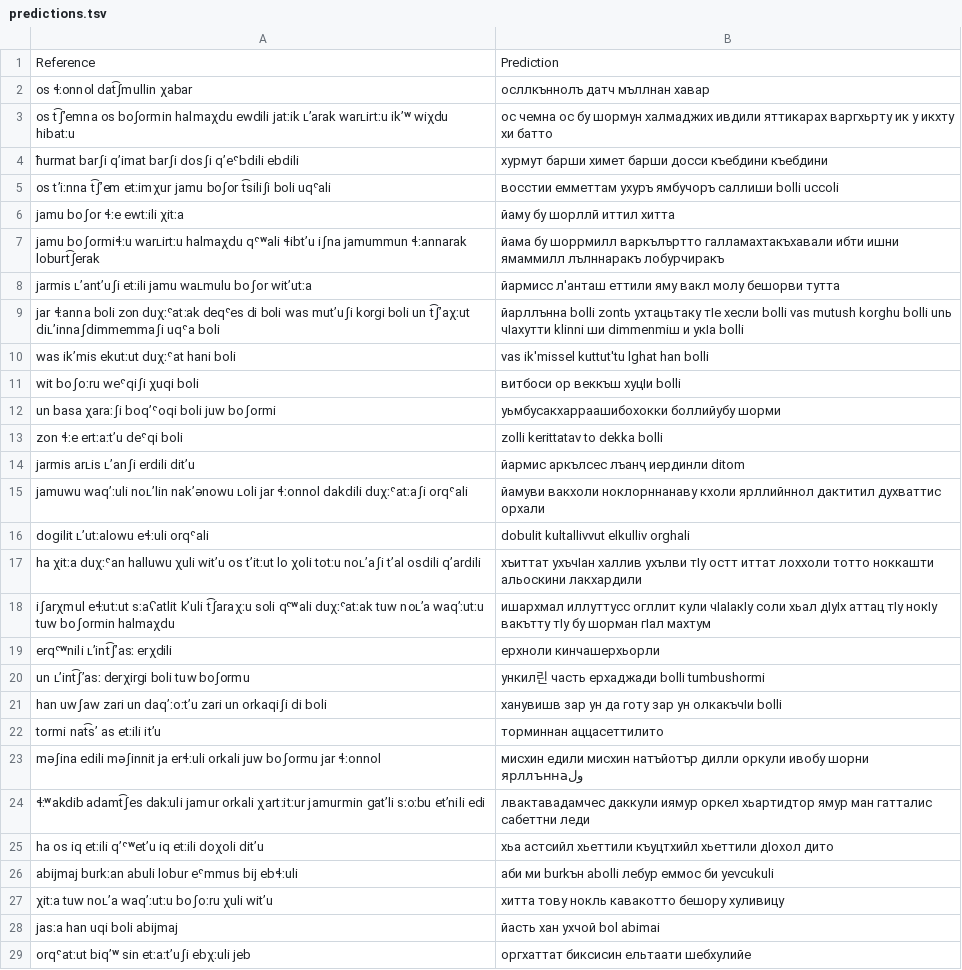
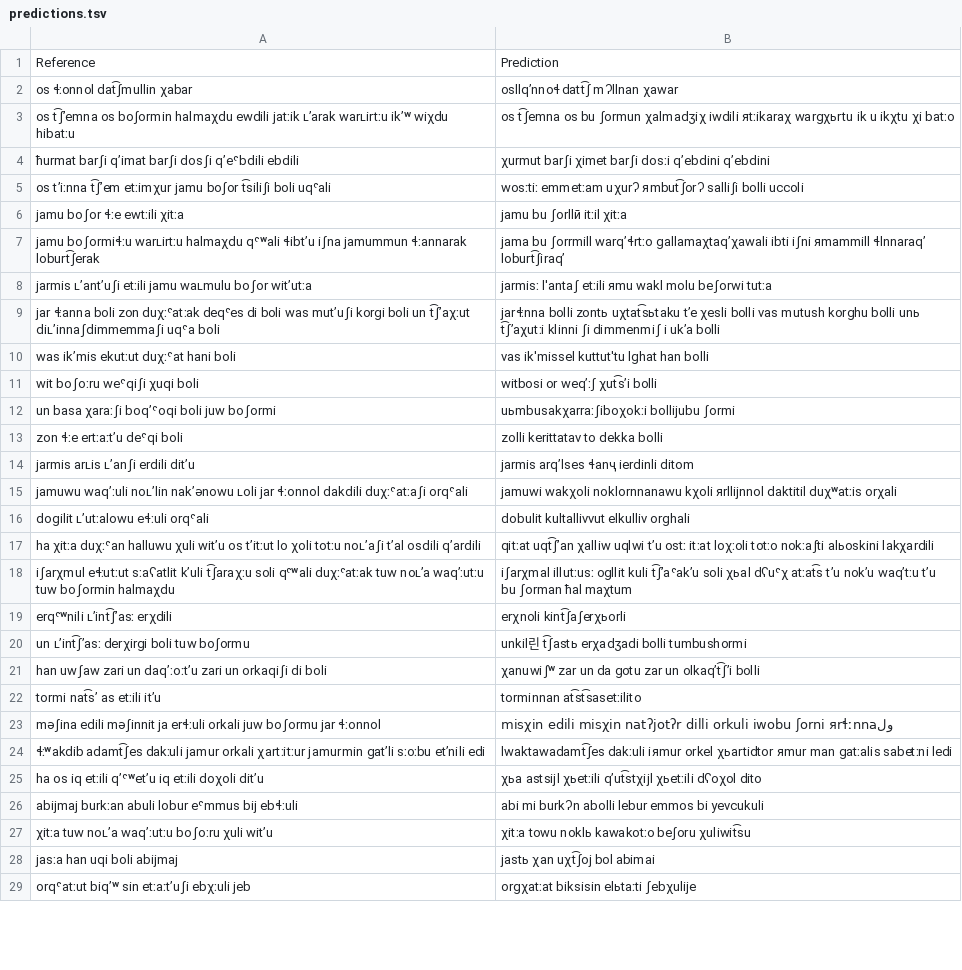
Before and after one commit to mahesh-ak/north_caucasian_asr, a TSV file: results/Archi/Qwen2-Audio-7B-Instruct/split_cyrillic/predictions.tsv, drawn as a sheet; only a part is shown; the diff covers the shown part only.

```diff
--- a/results/Archi/Qwen2-Audio-7B-Instruct/split_cyrillic/predictions.tsv
+++ b/results/Archi/Qwen2-Audio-7B-Instruct/split_cyrillic/predictions.tsv
@@ -1,29 +1,29 @@
 Reference	Prediction
-os ɬːonnol dat͡ʃmullin χabar	осллкъннолъ датч мъллнан хавар
-os t͡ʃʼemna os boʃormin halmaχdu ewdili jatːik ʟʼarak warʟirtːu ikʼʷ wiχdu hibatːu	ос чемна ос бу шормун халмаджих ивдили яттикарах варгхьрту ик у икхту хи батто
-ħurmat barʃi qʼimat barʃi dosʃi qʼeˤbdili ebdili	хурмут барши химет барши досси къебдини къебдини
-os tʼiːnna t͡ʃʼem etːimχur jamu boʃor t͡siliʃi boli uqˤali	восстии емметтам ухуръ ямбучоръ саллиши bolli uccoli
-jamu boʃor ɬːe ewtːili χitːa	йаму бу шорллӣ иттил хитта
-jamu boʃormiɬːu warʟirtːu halmaχdu qˤʷali ɬibtʼu iʃna jamummun ɬːannarak loburt͡ʃerak	йама бу шоррмилл варкълъртто галламахтакъхавали ибти ишни ямаммилл лълннаракъ лобурчиракъ
-jarmis ʟʼantʼuʃi etːili jamu waʟmulu boʃor witʼutːa	йармисс л'анташ еттили яму вакл молу бешорви тутта
-jar ɬːanna boli zon duχːˤatːak deqˤes di boli was mutʼuʃi korgi boli un t͡ʃʼaχːut diʟʼinnaʃdimmemmaʃi uqˤa boli	йарллънна bolli zontь ухтацьтаку тӏе хесли bolli vas mutush korghu bolli unь чӏахутти klinni ши dimmenmiш и укӏа bolli
+os ɬːonnol dat͡ʃmullin χabar	osllqʼnnoɬ datt͡ʃ mʔllnan χawar
+os t͡ʃʼemna os boʃormin halmaχdu ewdili jatːik ʟʼarak warʟirtːu ikʼʷ wiχdu hibatːu	os t͡ʃemna os bu ʃormun χalmadʒiχ iwdili яtːikaraχ wargχьrtu ik u ikχtu χi batːo
+ħurmat barʃi qʼimat barʃi dosʃi qʼeˤbdili ebdili	χurmut barʃi χimet barʃi dosːi qʼebdini qʼebdini
+os tʼiːnna t͡ʃʼem etːimχur jamu boʃor t͡siliʃi boli uqˤali	wosːtiː emmetːam uχurʔ яmbut͡ʃorʔ salliʃi bolli uccoli
+jamu boʃor ɬːe ewtːili χitːa	jamu bu ʃorllӣ itːil χitːa
+jamu boʃormiɬːu warʟirtːu halmaχdu qˤʷali ɬibtʼu iʃna jamummun ɬːannarak loburt͡ʃerak	jama bu ʃorrmill warqʼɬrtːo gallamaχtaqʼχawali ibti iʃni яmammill ɬlnnaraqʼ loburt͡ʃiraqʼ
+jarmis ʟʼantʼuʃi etːili jamu waʟmulu boʃor witʼutːa	jarmisː l'antaʃ etːili яmu wakl molu beʃorwi tutːa
+jar ɬːanna boli zon duχːˤatːak deqˤes di boli was mutʼuʃi korgi boli un t͡ʃʼaχːut diʟʼinnaʃdimmemmaʃi uqˤa boli	jarɬːnna bolli zontь uχtat͡sьtaku tʼe χesli bolli vas mutush korghu bolli unь t͡ʃʼaχutːi klinni ʃi dimmenmiʃ i ukʼa bolli
 was ikʼmis ekutːut duχːˤat hani boli	vas ik'missel kuttut'tu lghat han bolli
-wit boʃoːru weˤqiʃi χuqi boli	витбоси ор веккъш хуцӏи bolli
-un basa χaraːʃi boqʼˤoqi boli juw boʃormi	уьмбусакхарраашибохокки боллийубу шорми
+wit boʃoːru weˤqiʃi χuqi boli	witbosi or weqʼːʃ χut͡sʼi bolli
+un basa χaraːʃi boqʼˤoqi boli juw boʃormi	uьmbusakχarraːʃiboχokːi bollijubu ʃormi
 zon ɬːe ertːaːtʼu deˤqi boli	zolli kerittatav to dekka bolli
-jarmis arʟis ʟʼanʃi erdili ditʼu	йармис аркълсес лъанҷ иердинли ditom
-jamuwu waqʼːuli noʟʼlin nakʼənowu ʟoli jar ɬːonnol dakdili duχːˤatːaʃi orqˤali	йамуви вакхоли ноклорннанаву кхоли ярллийннол дактитил духваттис орхали
+jarmis arʟis ʟʼanʃi erdili ditʼu	jarmis arqʼlses ɬanҷ ierdinli ditom
+jamuwu waqʼːuli noʟʼlin nakʼənowu ʟoli jar ɬːonnol dakdili duχːˤatːaʃi orqˤali	jamuwi wakχoli noklornnanawu kχoli яrllijnnol daktitil duχʷatːis orχali
 dogilit ʟʼutːalowu eɬːuli orqˤali	dobulit kultallivvut elkulliv orghali
-ha χitːa duχːˤan halluwu χuli witʼu os tʼitːut lo χoli totːu noʟʼaʃi tʼal osdili qʼardili	хъиттат ухъчӏан халлив ухълви тӏу остт иттат лоххоли тотто ноккашти альоскини лакхардили
-iʃarχmul eɬːutːut sːaʕatlit kʼuli t͡ʃaraχːu soli qˤʷali duχːˤatːak tuw noʟʼa waqʼːutːu tuw boʃormin halmaχdu	ишархмал иллуттусс огллит кули чӏаӏакӏу соли хьал дӏуӏх аттац тӏу нокӏу вакътту тӏу бу шорман гӀал махтум
-erqˤʷnili ʟʼint͡ʃʼasː erχdili	ерхноли кинчашерхьорли
-un ʟʼint͡ʃʼasː derχirgi boli tuw boʃormu	ункил린 часть ерхаджади bolli tumbushormi
-han uwʃaw zari un daqʼːoːtʼu zari un orkaqiʃi di boli	ханувишв зар ун да готу зар ун олкакъчӏи bolli
-tormi nat͡sʼ as etːili itʼu	торминнан аццасеттилито
-məʃina edili məʃinnit ja erɬːuli orkali juw boʃormu jar ɬːonnol	мисхин едили мисхин натъйотър дилли оркули ивобу шорни ярллъннаول
-ɬːʷakdib adamt͡ʃes dakːuli jamur orkali χartːitːur jamurmin gatʼli sːoːbu etʼnili edi	лвактавадамчес даккули иямур оркел хьартидтор ямур ман гатталис сабеттни леди
-ha os iq etːili qʼˤʷetʼu iq etːili doχoli ditʼu	хьа астсийл хьеттили къуцтхийл хьеттили дӏохол дито
-abijmaj burkːan abuli lobur eˤmmus bij ebɬːuli	аби ми burkън аbolli лебур еммос би yevcukuli
-χitːa tuw noʟʼa waqʼːutːu boʃoːru χuli witʼu	хитта тову нокль кавакотто бешору хуливицу
-jasːa han uqi boli abijmaj	йасть хан ухчой bol abimai
-orqˤatːut biqʼʷ sin etːaːtʼuʃi ebχːuli jeb	оргхаттат биксисин ельтаати шебхулийе
+ha χitːa duχːˤan halluwu χuli witʼu os tʼitːut lo χoli totːu noʟʼaʃi tʼal osdili qʼardili	qitːat uqt͡ʃʼan χalliw uqlwi tʼu ostː itːat loχːoli totːo nokːaʃti alьoskini lakχardili
+iʃarχmul eɬːutːut sːaʕatlit kʼuli t͡ʃaraχːu soli qˤʷali duχːˤatːak tuw noʟʼa waqʼːutːu tuw boʃormin halmaχdu	iʃarχmal illutːusː ogllit kuli t͡ʃʼaˤakʼu soli χьal dʕuˤχ atːat͡s tʼu nokʼu waqʼtːu tʼu bu ʃorman ħal maχtum
+erqˤʷnili ʟʼint͡ʃʼasː erχdili	erχnoli kint͡ʃaʃerχьorli
+un ʟʼint͡ʃʼasː derχirgi boli tuw boʃormu	unkil린 t͡ʃastь erχadʒadi bolli tumbushormi
+han uwʃaw zari un daqʼːoːtʼu zari un orkaqiʃi di boli	χanuwiʃʷ zar un da gotu zar un olkaqʼt͡ʃʼi bolli
+tormi nat͡sʼ as etːili itʼu	torminnan at͡st͡sasetːilito
+məʃina edili məʃinnit ja erɬːuli orkali juw boʃormu jar ɬːonnol	misχin edili misχin natʔjotʔr dilli orkuli iwobu ʃorni яrɬːnnaول
+ɬːʷakdib adamt͡ʃes dakːuli jamur orkali χartːitːur jamurmin gatʼli sːoːbu etʼnili edi	lwaktawadamt͡ʃes dakːuli iяmur orkel χьartidtor яmur man gatːalis sabetːni ledi
+ha os iq etːili qʼˤʷetʼu iq etːili doχoli ditʼu	χьa astsijl χьetːili qʼut͡stχijl χьetːili dʕoχol dito
+abijmaj burkːan abuli lobur eˤmmus bij ebɬːuli	abi mi burkʔn abolli lebur emmos bi yevcukuli
+χitːa tuw noʟʼa waqʼːutːu boʃoːru χuli witʼu	χitːa towu noklь kawakotːo beʃoru χuliwit͡su
+jasːa han uqi boli abijmaj	jastь χan uχt͡ʃoj bol abimai
+orqˤatːut biqʼʷ sin etːaːtʼuʃi ebχːuli jeb	orgχatːat biksisin elьtaːti ʃebχulije
```
Also changed, not shown: 67 edited cells elsewhere in this file, results/Archi/Qwen2.5-Omni-7B/split_cyrillic/predictions.tsv, results/Archi/whisper-large-v3/split_cyrillic/predictions.tsv, 18 other files.
